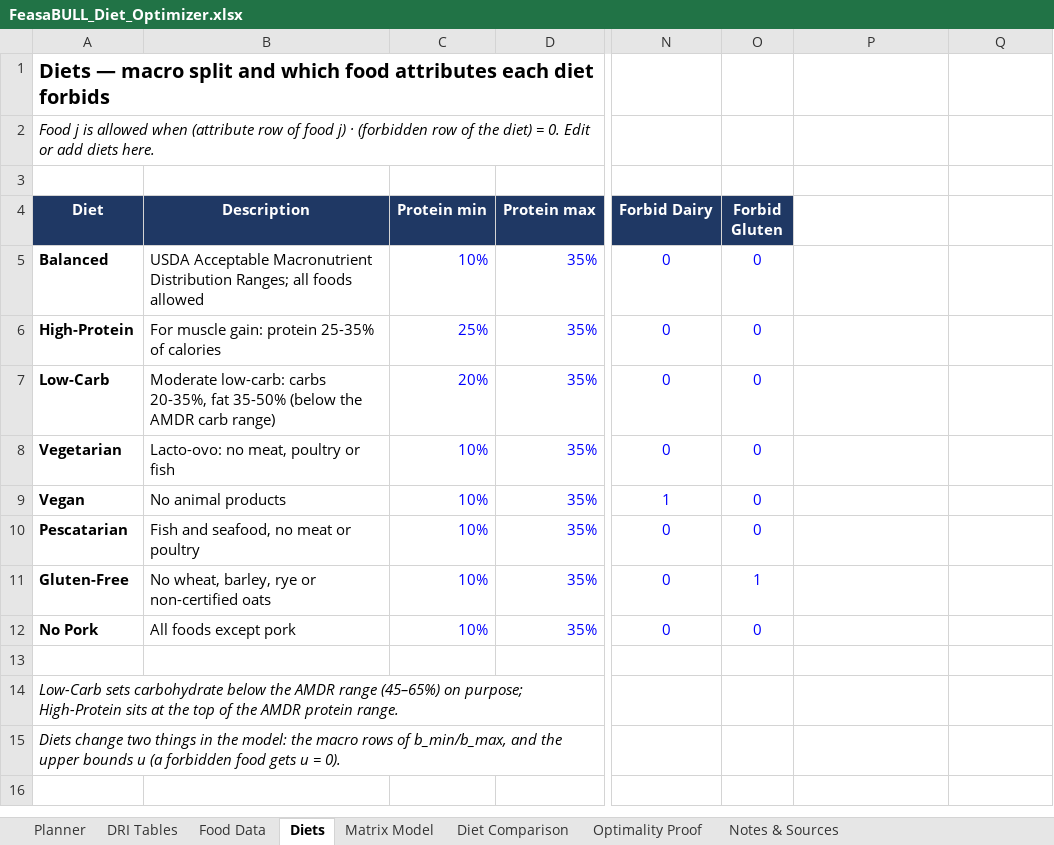
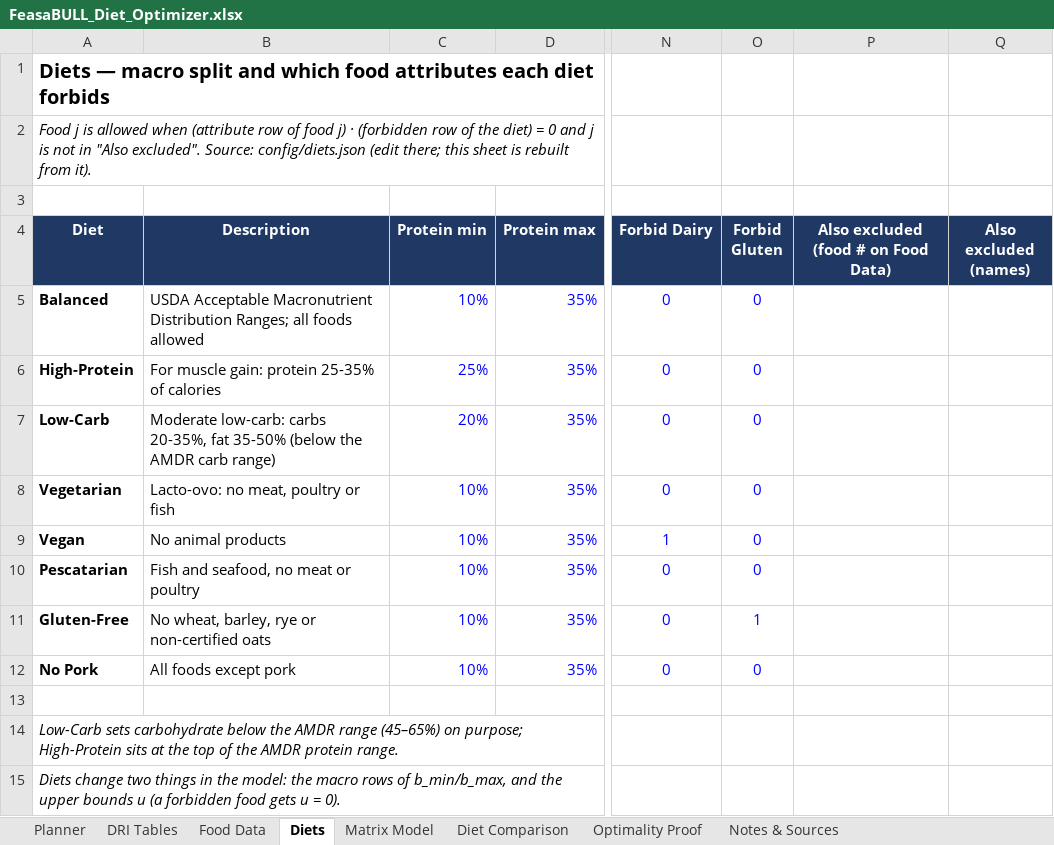
Before and after one commit to ekbaker58/feasabull-diet-optimizer, an Excel workbook: spreadsheet/FeasaBULL_Diet_Optimizer.xlsx, sheet Diets, drawn as a sheet; only a part is shown, gaps mark what is left out; values as stored, in another font and other column widths than the file's, no borders; the diff names each change by its address in the sheet, - before the commit and + after, or states it on an @@ line.

```diff
--- a/spreadsheet/FeasaBULL_Diet_Optimizer.xlsx (sheet Diets)
+++ b/spreadsheet/FeasaBULL_Diet_Optimizer.xlsx (sheet Diets)
-A2 (Diet): …diet) = 0. Edit or add diets here.
+A2 (Diet): …diet) = 0 and j is not in "Also excluded". Source: config/diets.json (edit there; this sheet is rebuilt from it).
-P4: (empty)
+P4: Also excluded (food # on Food Data)
-P4:Q4 fill: none
+P4:Q4 fill: #1F3864
-Q4: (empty)
+Q4: Also excluded (names)
```
Also changed, not shown: formulas that keep their value, 25 other files.
